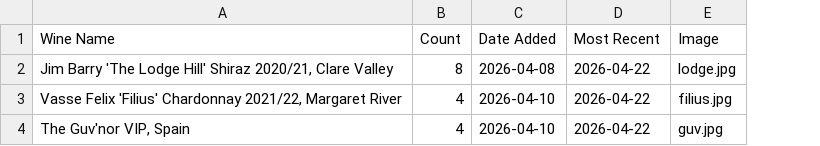
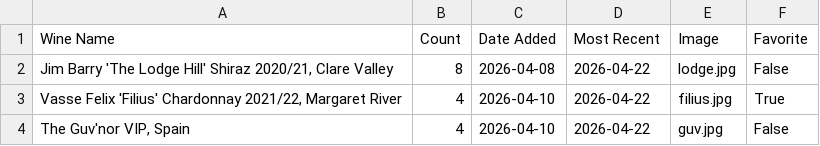
Before and after one commit to bdiaz4/Wine-Not, a CSV file: wineCollection.csv, drawn as a sheet; the diff names each change by its address in the sheet, - before the commit and + after, or states it on an @@ line.

Commit message:
added favorites page with a toggle favorites button

```diff
--- a/wineCollection.csv
+++ b/wineCollection.csv
+column F (Favorite), rows 2-4: False | True | False
```
Also changed, not shown: 2 other files.
